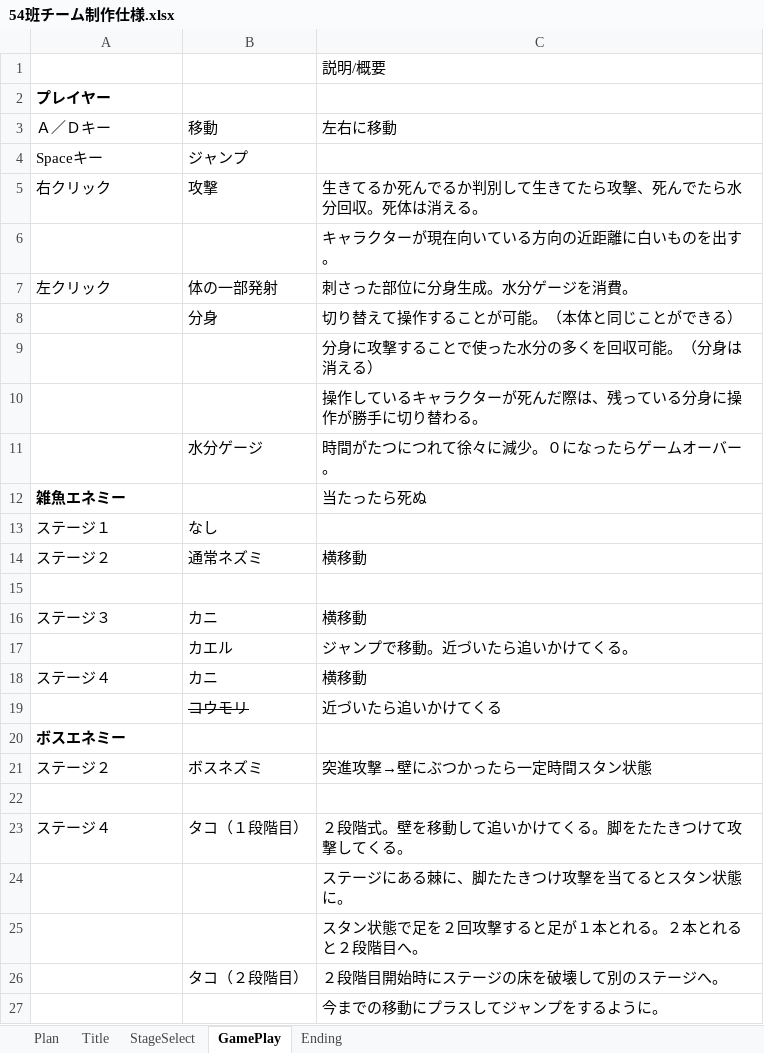
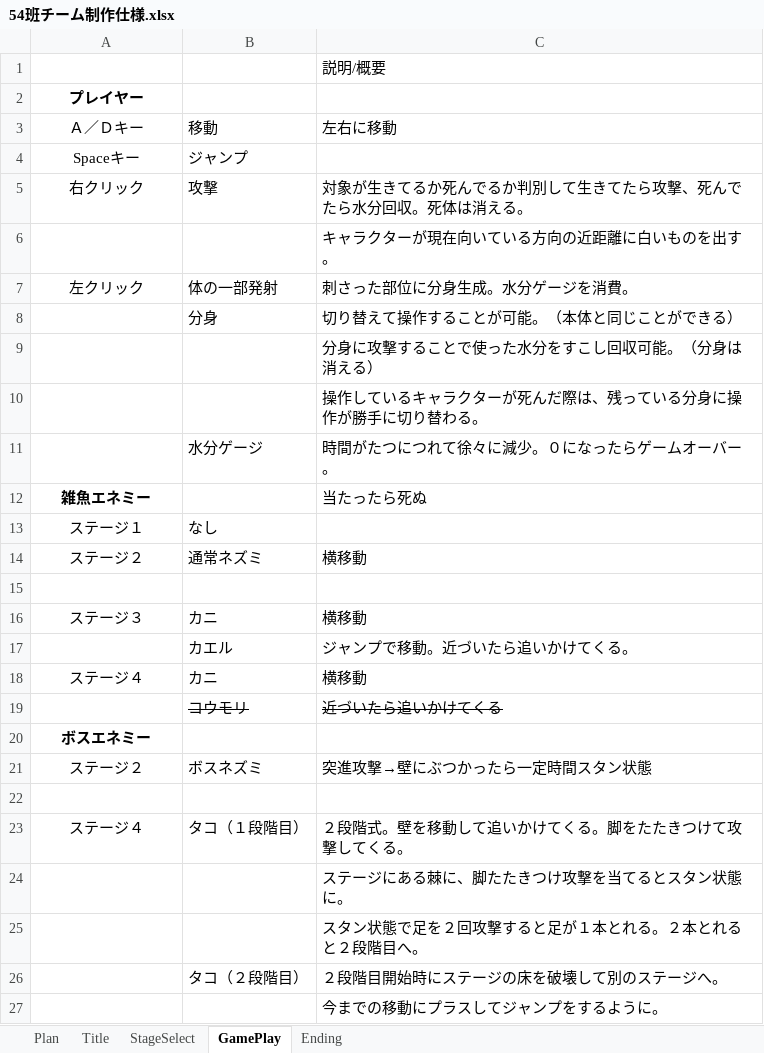
Before and after one commit to team54-kougakuin/Starfish, an Excel workbook: 54班チーム制作仕様.xlsx, sheet GamePlay, drawn as a sheet; only a part is shown; values as stored, in another font and other column widths than the file's, no borders; the diff covers the shown part only; the diff names each change by its address in the sheet, - before the commit and + after, or states it on an @@ line.

```diff
--- a/54班チーム制作仕様.xlsx (sheet GamePlay)
+++ b/54班チーム制作仕様.xlsx (sheet GamePlay)
-A2:A5 alignment: left
+A2:A5 alignment: center
-C5: 生きてるか死んでるか判別して生きてたら攻撃、死んでたら水分回収。死体は消える。
+C5: 対象が生きてるか死んでるか判別して生きてたら攻撃、死んでたら水分回収。死体は消える。
-A7 alignment: left
+A7 alignment: center
-C9: 分身に攻撃することで使った水分の多くを回収可能。（分身は消える）
+C9: 分身に攻撃することで使った水分をすこし回収可能。（分身は消える）
-A12:A14 alignment: left
+A12:A14 alignment: center
-A16 alignment: left
+A16 alignment: center
-A18 alignment: left
+A18 alignment: center
-C19 strikethrough: off
+C19 strikethrough: on
-A20:A21 alignment: left
+A20:A21 alignment: center
-A23 alignment: left
+A23 alignment: center
```
Also changed, not shown: 11 added rows and cell formats elsewhere in this sheet, sheet StageSelect, sheet Plan, 5 other files.
